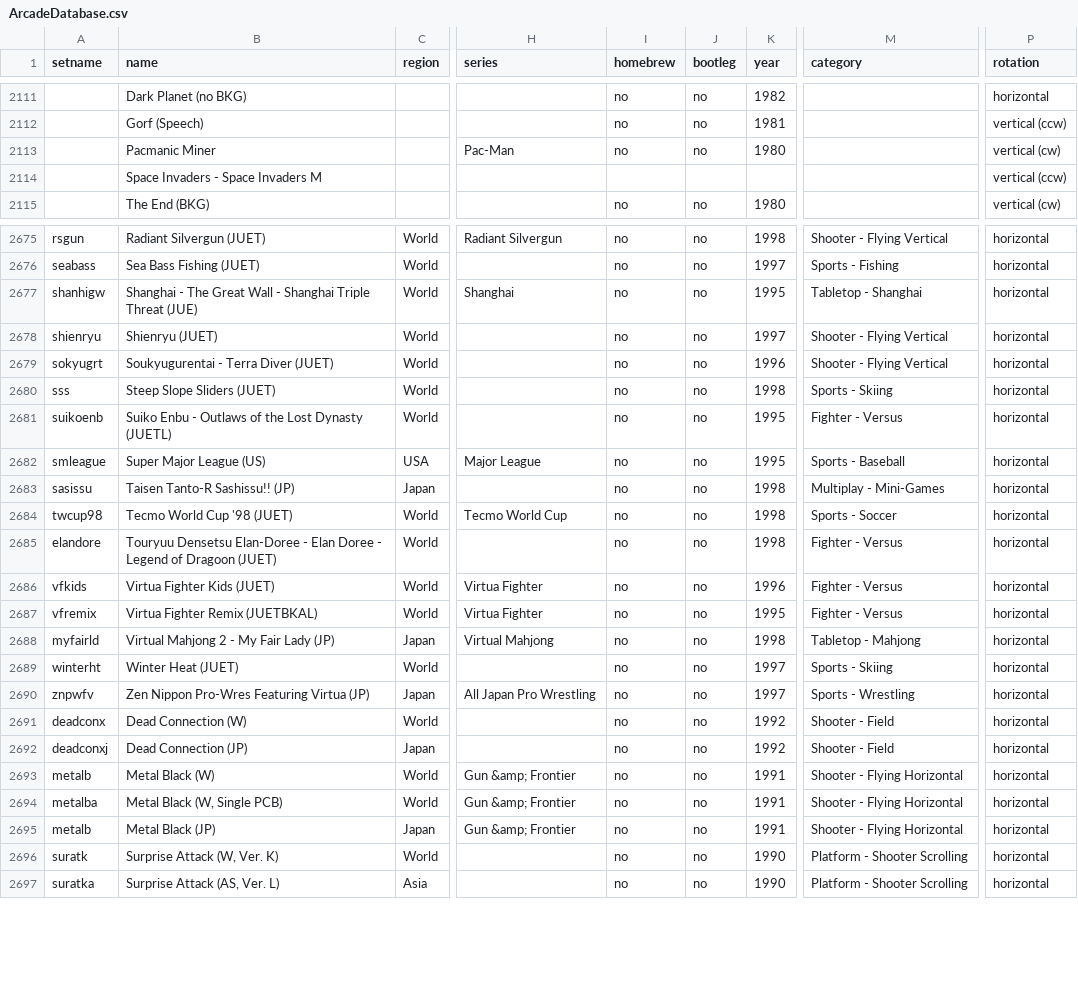
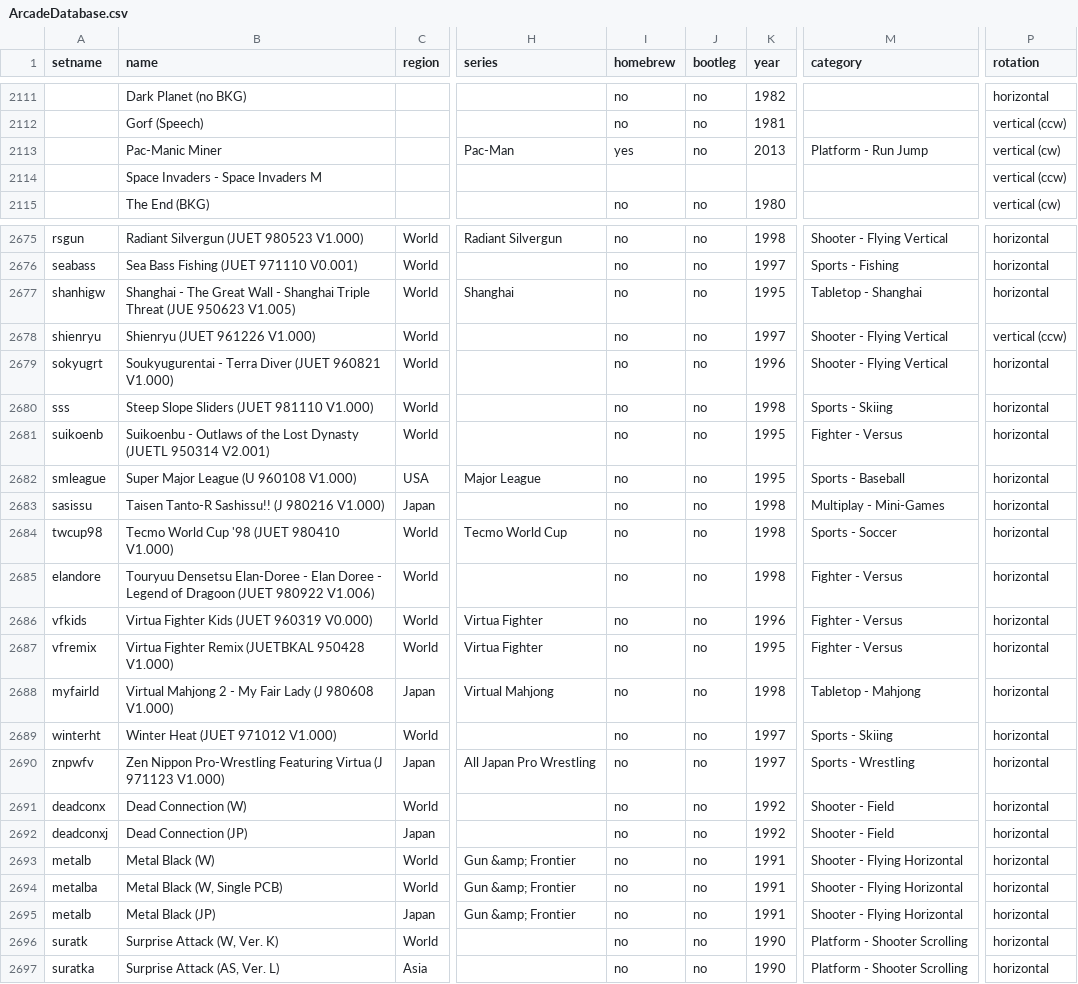
Before and after one commit to MiSTer-devel/ArcadeDatabase_MiSTer, a CSV file: ArcadeDatabase.csv, drawn as a sheet; only a part is shown, gaps mark what is left out; the diff covers the shown part only; the diff names each change by its address in the sheet, - before the commit and + after, or states it on an @@ line.

Commit message:
Fix name fields to match distributed MRA filenames; Shienryu rotation per MAME (consolidates PRs 78, 80, 82)

```diff
--- a/ArcadeDatabase.csv
+++ b/ArcadeDatabase.csv
-B2113 (name): Pacmanic Miner
+B2113 (name): Pac-Manic Miner
-I2113 (homebrew): no
+I2113 (homebrew): yes
-K2113 (year): 1980
+K2113 (year): 2013
-M2113 (category): (empty)
+M2113 (category): Platform - Run Jump
-B2675 (name): Radiant Silvergun (JUET)
+B2675 (name): Radiant Silvergun (JUET 980523 V1.000)
-B2676 (name): Sea Bass Fishing (JUET)
+B2676 (name): Sea Bass Fishing (JUET 971110 V0.001)
-B2677 (name): …Triple Threat (JUE)
+B2677 (name): …Triple Threat (JUE 950623 V1.005)
-B2678 (name): Shienryu (JUET)
+B2678 (name): Shienryu (JUET 961226 V1.000)
-P2678 (rotation): horizontal
+P2678 (rotation): vertical (ccw)
-B2679 (name): Soukyugurentai - Terra Diver (JUET)
+B2679 (name): Soukyugurentai - Terra Diver (JUET 960821 V1.000)
-B2680 (name): Steep Slope Sliders (JUET)
+B2680 (name): Steep Slope Sliders (JUET 981110 V1.000)
-B2681 (name): Suiko Enbu - Outlaws of the Lost Dynasty (JUETL)
+B2681 (name): Suikoenbu - Outlaws of the Lost Dynasty (JUETL 950314 V2.001)
-B2682 (name): Super Major League (US)
+B2682 (name): Super Major League (U 960108 V1.000)
-B2683 (name): Taisen Tanto-R Sashissu!! (JP)
+B2683 (name): Taisen Tanto-R Sashissu!! (J 980216 V1.000)
-B2684 (name): Tecmo World Cup '98 (JUET)
+B2684 (name): Tecmo World Cup '98 (JUET 980410 V1.000)
-B2685 (name): …of Dragoon (JUET)
+B2685 (name): …of Dragoon (JUET 980922 V1.006)
-B2686 (name): Virtua Fighter Kids (JUET)
+B2686 (name): Virtua Fighter Kids (JUET 960319 V0.000)
-B2687 (name): Virtua Fighter Remix (JUETBKAL)
+B2687 (name): Virtua Fighter Remix (JUETBKAL 950428 V1.000)
-B2688 (name): Virtual Mahjong 2 - My Fair Lady (JP)
+B2688 (name): Virtual Mahjong 2 - My Fair Lady (J 980608 V1.000)
-B2689 (name): Winter Heat (JUET)
+B2689 (name): Winter Heat (JUET 971012 V1.000)
-B2690 (name): Zen Nippon Pro-Wres Featuring Virtua (JP)
+B2690 (name): Zen Nippon Pro-Wrestling Featuring Virtua (J 971123 V1.000)
```
Also changed, not shown: 27 edited cells elsewhere in this file.
